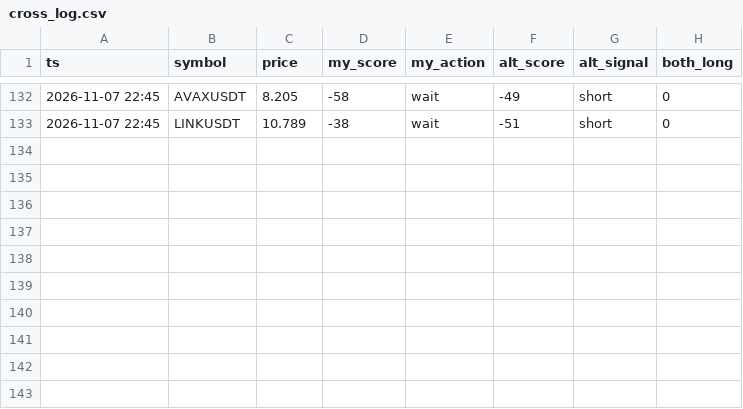
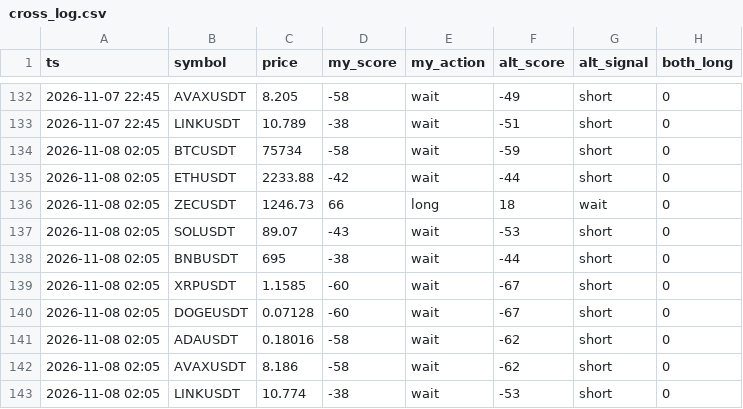
Before and after one commit to mayun666a-svg/signal-cross, a CSV file: cross_log.csv, drawn as a sheet; only a part is shown, gaps mark what is left out.

Commit message:
log 2026-11-08T02:05Z

```diff
--- a/cross_log.csv
+++ b/cross_log.csv
@@ -133 +133,11 @@ ts,symbol,price,my_score,my_action,alt_score,alt_signal,both_long
 2026-11-07 22:45,LINKUSDT,10.789,-38,wait,-51,short,0
+2026-11-08 02:05,BTCUSDT,75734,-58,wait,-59,short,0
+2026-11-08 02:05,ETHUSDT,2233.88,-42,wait,-44,short,0
+2026-11-08 02:05,ZECUSDT,1246.73,66,long,18,wait,0
+2026-11-08 02:05,SOLUSDT,89.07,-43,wait,-53,short,0
+2026-11-08 02:05,BNBUSDT,695,-38,wait,-44,short,0
+2026-11-08 02:05,XRPUSDT,1.1585,-60,wait,-67,short,0
+2026-11-08 02:05,DOGEUSDT,0.07128,-60,wait,-67,short,0
+2026-11-08 02:05,ADAUSDT,0.18016,-58,wait,-62,short,0
+2026-11-08 02:05,AVAXUSDT,8.186,-58,wait,-62,short,0
+2026-11-08 02:05,LINKUSDT,10.774,-38,wait,-53,short,0
```
